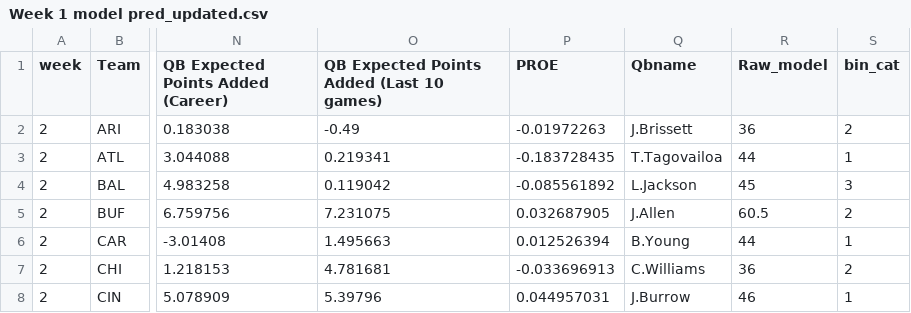
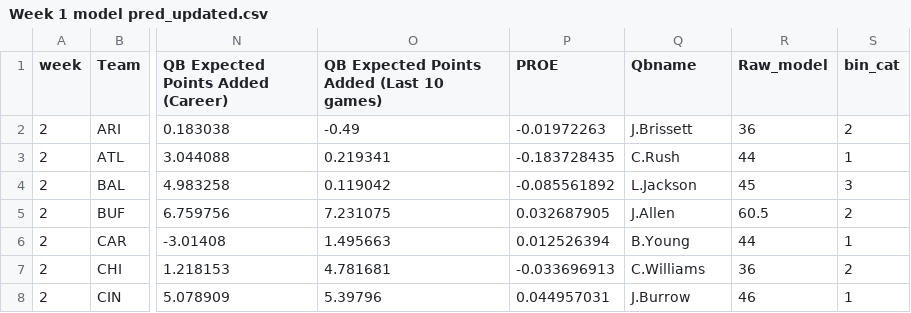
Before and after one commit to trashduty/trash-schedule, a CSV file: Week 1 model pred_updated.csv, drawn as a sheet; only a part is shown, gaps mark what is left out; the diff names each change by its address in the sheet, - before the commit and + after, or states it on an @@ line.

Commit message:
Update Week 1 model pred_updated.csv

```diff
--- a/Week 1 model pred_updated.csv
+++ b/Week 1 model pred_updated.csv
-Q3 (Qbname): T.Tagovailoa
+Q3 (Qbname): C.Rush
```
